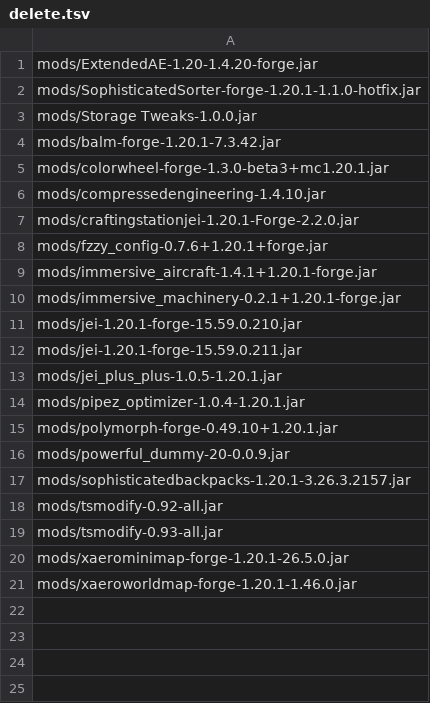
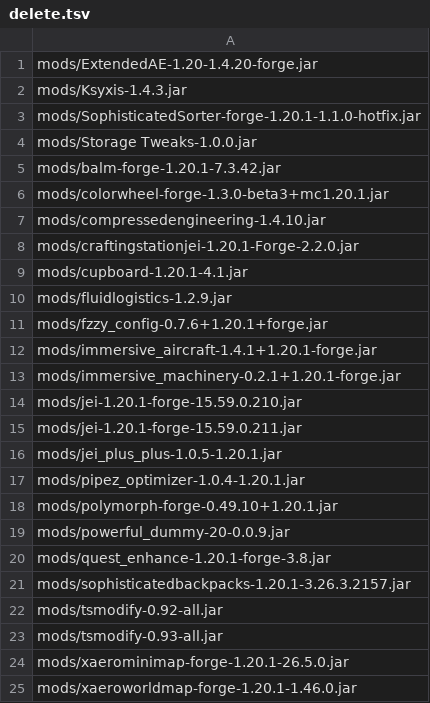
Before and after one commit to Eternal-Snowstorm/Create-Mechanism-and-Innovation, a TSV file: updater/delete.tsv, drawn as a sheet; the diff names each change by its address in the sheet, - before the commit and + after, or states it on an @@ line.

```diff
--- a/updater/delete.tsv
+++ b/updater/delete.tsv
+row 2: mods/Ksyxis-1.4.3.jar
+row 9: mods/cupboard-1.20.1-4.1.jar
+row 10: mods/fluidlogistics-1.2.9.jar
+row 20: mods/quest_enhance-1.20.1-forge-3.8.jar
```
Also changed, not shown: updater/update.tsv, 1 other file.
